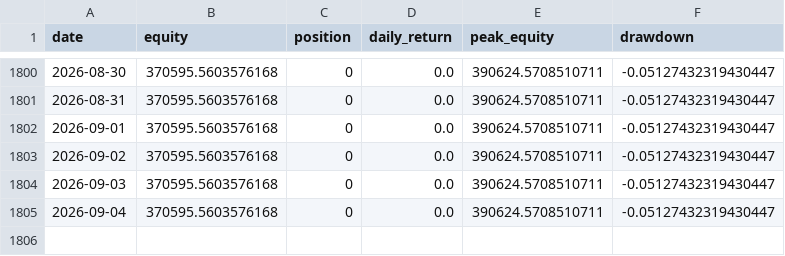
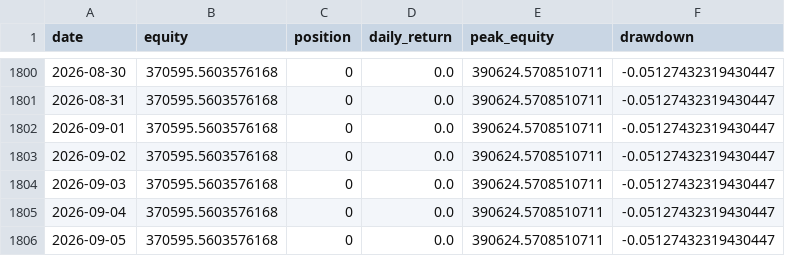
Before and after one commit to dddabtc/usdt-slope-strategies, a CSV file: experiments/long-only/equity.csv, drawn as a sheet; only a part is shown, gaps mark what is left out; the diff names each change by its address in the sheet, - before the commit and + after, or states it on an @@ line.

```diff
--- a/experiments/long-only/equity.csv
+++ b/experiments/long-only/equity.csv
+row 1806: 2026-09-05 | 370595.5603576168 | 0 | 0.0 | 390624.5708510711 | -0.05127432319430447
```
Also changed, not shown: data/btc_price_full.csv, data/dai_market_cap_full.csv, 16 other files.
